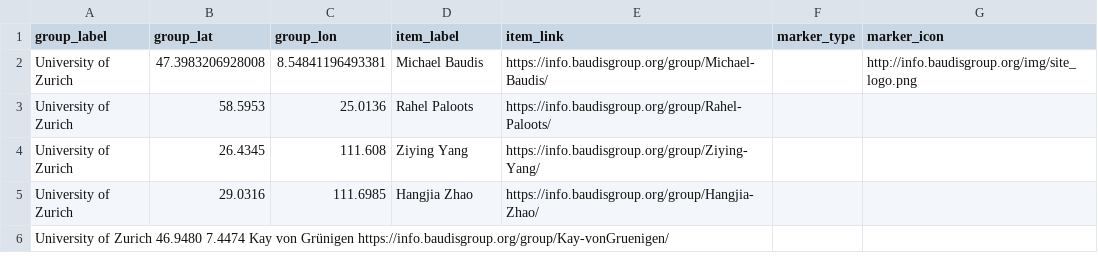
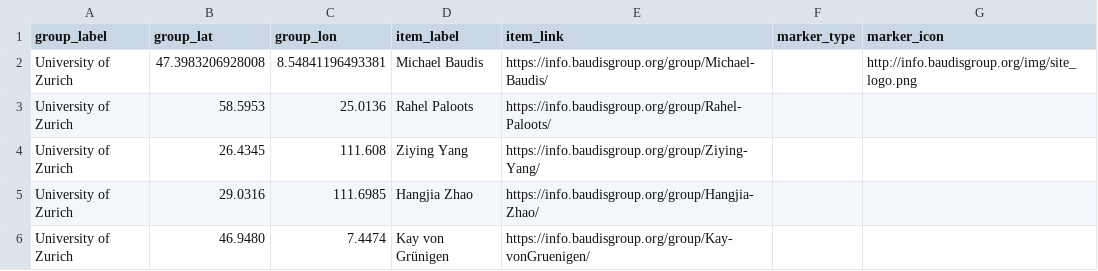
Before and after one commit to baudisgroup/baudisgroup.github.io, a TSV file: docs/group/people.tsv, drawn as a sheet; removed rows and columns are numbered as before the commit, all else as after; the diff names each change by its address in the sheet, - before the commit and + after, or states it on an @@ line.

Commit message:
Update people.tsv

```diff
--- a/docs/group/people.tsv
+++ b/docs/group/people.tsv
-row 6: University of Zurich 46.9480 7.4474 Kay von Grünigen https://info.baudisgroup.org/group/Kay-vonGruenigen/
+row 6: University of Zurich | 46.9480 | 7.4474 | Kay von Grünigen | https://info.baudisgroup.org/group/Kay-vonGruenigen/
```
